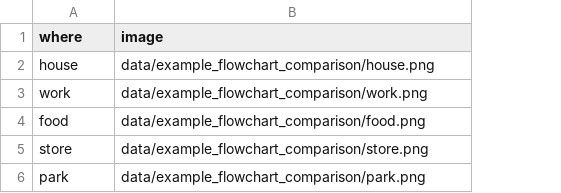
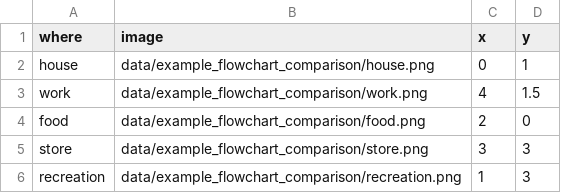
Before and after one commit to atchley-sha/thesis, a CSV file: data/example_flowchart_comparison/nodes.csv, drawn as a sheet; removed rows and columns are numbered as before the commit, all else as after; the diff names each change by its address in the sheet, - before the commit and + after, or states it on an @@ line.

```diff
--- a/data/example_flowchart_comparison/nodes.csv
+++ b/data/example_flowchart_comparison/nodes.csv
+column C (x), rows 2-5: 0 | 4 | 2 | 3
+column D (y), rows 2-5: 1 | 1.5 | 0 | 3
-row 6: park | data/example_flowchart_comparison/park.png
+row 6: recreation | data/example_flowchart_comparison/recreation.png | 1 | 3
```
Also changed, not shown: 14 other files.
